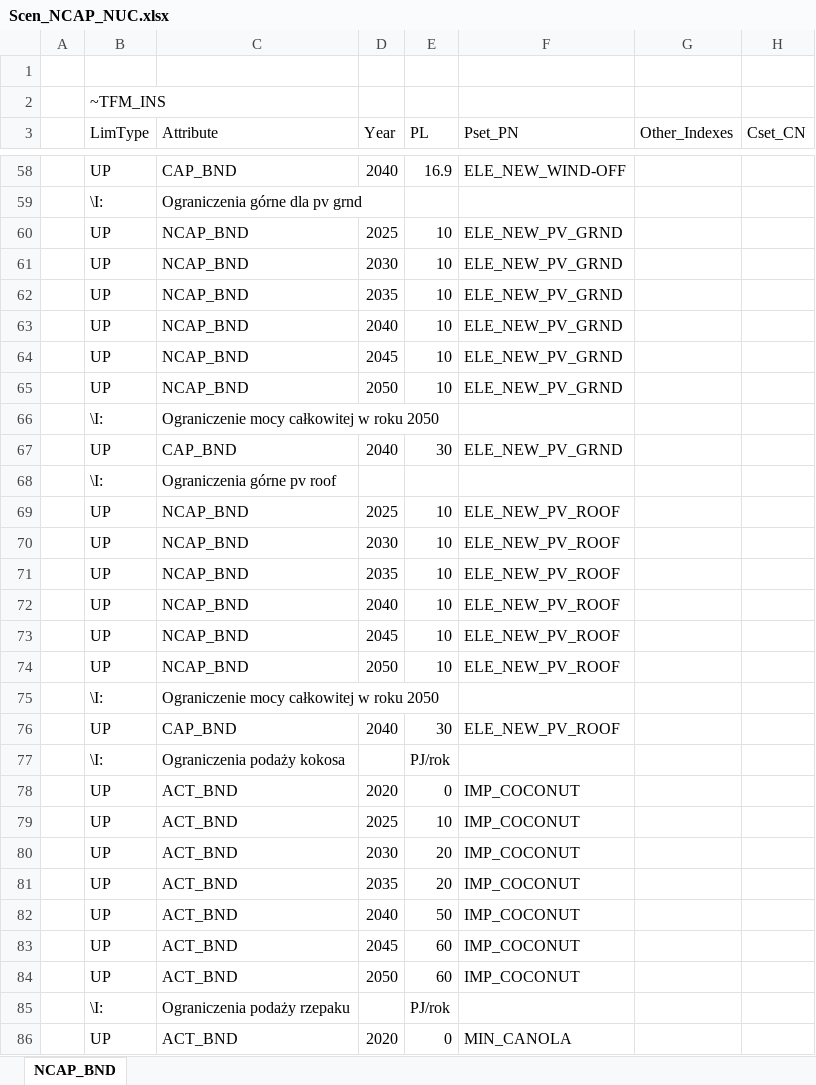
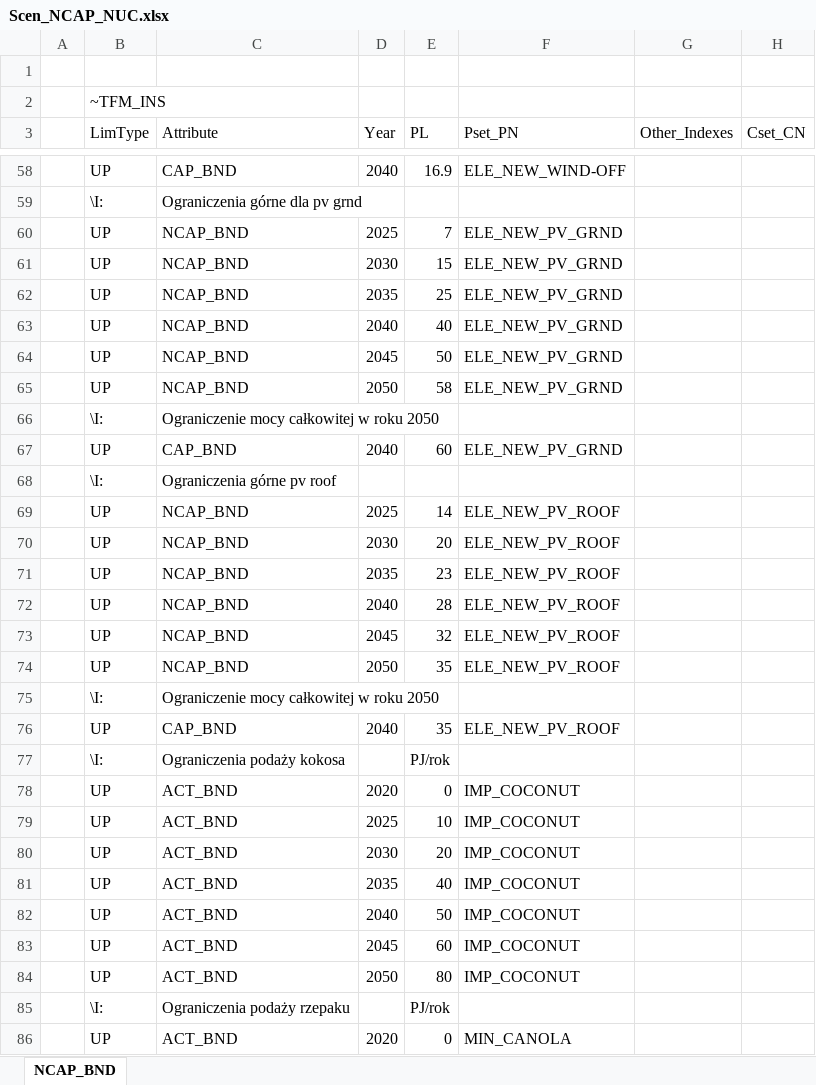
Before and after one commit to Filaz404/kokosiarze, an Excel workbook: SuppXLS/Scen_NCAP_NUC.xlsx, sheet NCAP_BND, drawn as a sheet; only a part is shown, gaps mark what is left out; values as stored, in another font and other column widths than the file's, no cell formats; the diff covers the shown part only; the diff names each change by its address in the sheet, - before the commit and + after, or states it on an @@ line.

```diff
--- a/SuppXLS/Scen_NCAP_NUC.xlsx (sheet NCAP_BND)
+++ b/SuppXLS/Scen_NCAP_NUC.xlsx (sheet NCAP_BND)
-E60 (PL): 10
+E60 (PL): 7
-E61 (PL): 10
+E61 (PL): 15
-E62 (PL): 10
+E62 (PL): 25
-E63 (PL): 10
+E63 (PL): 40
-E64 (PL): 10
+E64 (PL): 50
-E65 (PL): 10
+E65 (PL): 58
-E67 (PL): 30
+E67 (PL): 60
-E69 (PL): 10
+E69 (PL): 14
-E70 (PL): 10
+E70 (PL): 20
-E71 (PL): 10
+E71 (PL): 23
-E72 (PL): 10
+E72 (PL): 28
-E73 (PL): 10
+E73 (PL): 32
-E74 (PL): 10
+E74 (PL): 35
-E76 (PL): 30
+E76 (PL): 35
-E81 (PL): 20
+E81 (PL): 40
-E84 (PL): 60
+E84 (PL): 80
```
Also changed, not shown: 18 edited cells elsewhere in this sheet, cell formats.
